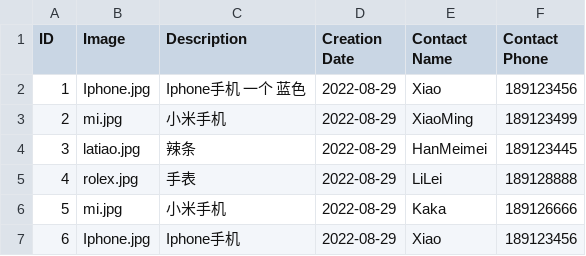
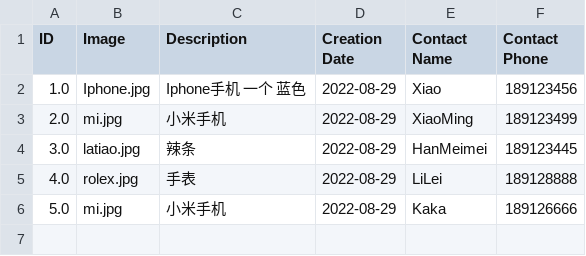
Before and after one commit to misslux/ekkoekko, a CSV file: static/lost_items.csv, drawn as a sheet.

```diff
--- a/static/lost_items.csv
+++ b/static/lost_items.csv
@@ -1,7 +1,6 @@
 ID,Image,Description,Creation Date,Contact Name,Contact Phone
-1,Iphone.jpg,Iphone手机 一个 蓝色,2022-08-29,Xiao,189123456
-2,mi.jpg,小米手机,2022-08-29,XiaoMing,189123499
-3,latiao.jpg,辣条,2022-08-29,HanMeimei,189123445
-4,rolex.jpg,手表,2022-08-29,LiLei,189128888
-5,mi.jpg,小米手机,2022-08-29,Kaka,189126666
-6,Iphone.jpg,Iphone手机,2022-08-29,Xiao,189123456
+1.0,Iphone.jpg,Iphone手机 一个 蓝色,2022-08-29,Xiao,189123456
+2.0,mi.jpg,小米手机,2022-08-29,XiaoMing,189123499
+3.0,latiao.jpg,辣条,2022-08-29,HanMeimei,189123445
+4.0,rolex.jpg,手表,2022-08-29,LiLei,189128888
+5.0,mi.jpg,小米手机,2022-08-29,Kaka,189126666
```
Also changed, not shown: static/found_items.csv, 4 other files.
